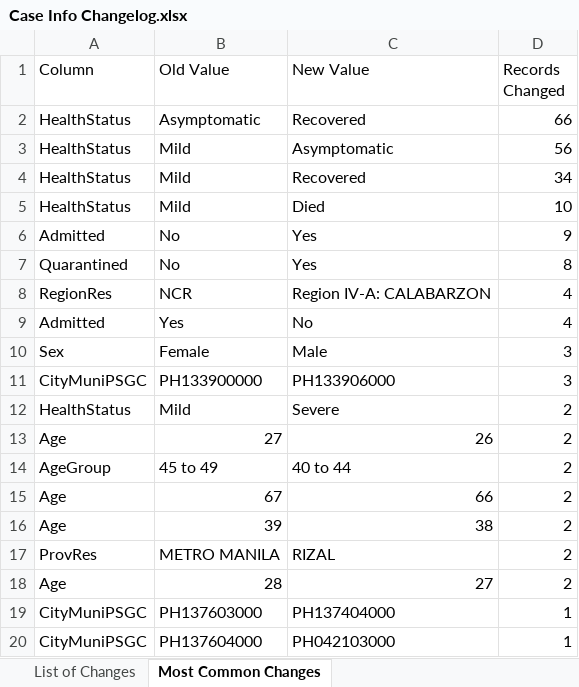
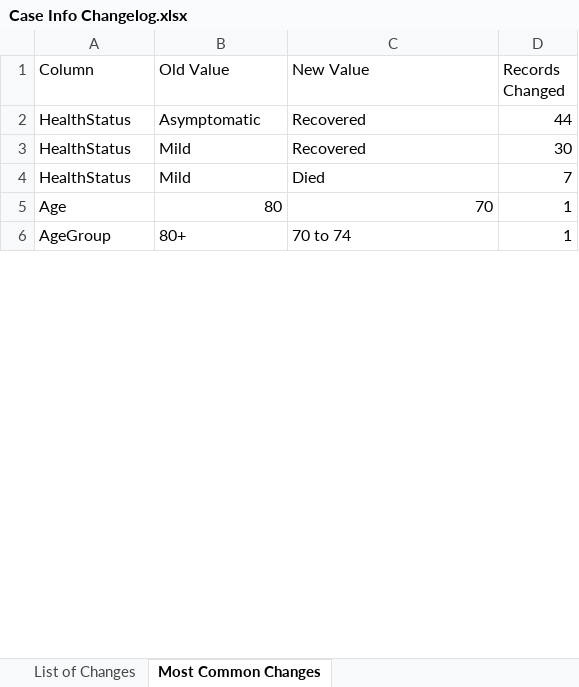
Before and after one commit to RickBahague/DOHDataDrop, an Excel workbook: Case Info Changelog.xlsx, sheet Most Common Changes, drawn as a sheet; only a part is shown; values as stored, in another font and other column widths than the file's, no borders; charts and pictures not drawn; removed rows and columns are numbered as before the commit, all else as after; the diff covers the shown part only; the diff names each change by its address in the sheet, - before the commit and + after, or states it on an @@ line.

```diff
--- a/Case Info Changelog.xlsx (sheet Most Common Changes)
+++ b/Case Info Changelog.xlsx (sheet Most Common Changes)
-D2 (Records Changed): 66
+D2 (Records Changed): 44
-row 3: HealthStatus | Mild | Asymptomatic | 56
-D3 (Records Changed): 34
+D3 (Records Changed): 30
-D4 (Records Changed): 10
+D4 (Records Changed): 7
-row 6: Admitted | No | Yes | 9
-row 7: Quarantined | No | Yes | 8
-row 8: RegionRes | NCR | Region IV-A: CALABARZON | 4
-row 9: Admitted | Yes | No | 4
-row 10: Sex | Female | Male | 3
-row 11: CityMuniPSGC | PH133900000 | PH133906000 | 3
-row 12: HealthStatus | Mild | Severe | 2
-row 13: Age | 27 | 26 | 2
+row 5: Age | 80 | 70 | 1
-B6 (Old Value): 45 to 49
+B6 (Old Value): 80+
-C6 (New Value): 40 to 44
+C6 (New Value): 70 to 74
-D6 (Records Changed): 2
+D6 (Records Changed): 1
-row 15: Age | 67 | 66 | 2
-row 16: Age | 39 | 38 | 2
-row 17: ProvRes | METRO MANILA | RIZAL | 2
-row 18: Age | 28 | 27 | 2
-row 19: CityMuniPSGC | PH137603000 | PH137404000 | 1
-row 20: CityMuniPSGC | PH137604000 | PH042103000 | 1
```
Also changed, not shown: 45 removed rows and 3 edited cells elsewhere in this sheet, sheet List of Changes, 5 other files.
